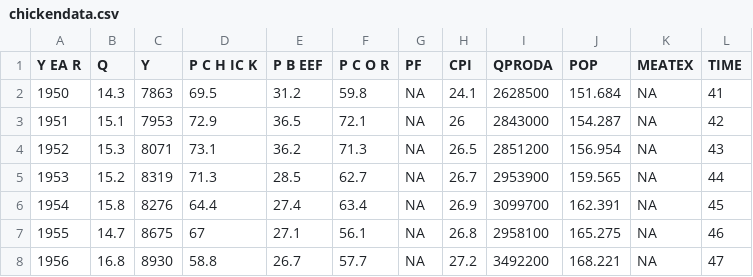
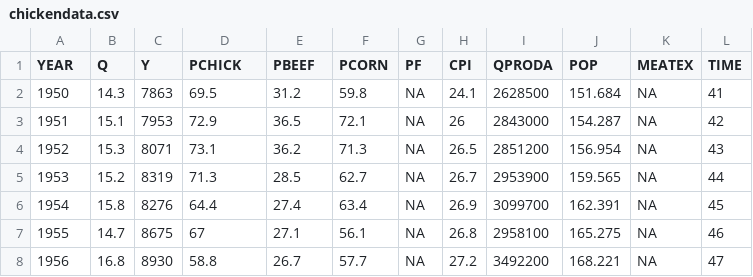
Before and after one commit to uit-sok-1006-v22/uit-sok-1006-v22.github.io, a CSV file: seminarer/chickendata.csv, drawn as a sheet; only a part is shown.

Commit message:
Update chickendata.csv

```diff
--- a/seminarer/chickendata.csv
+++ b/seminarer/chickendata.csv
@@ -1,2 +1,2 @@
-Y EA R;Q;Y;P C H IC K;P B EEF;P C O R;PF;CPI;QPRODA;POP;MEATEX;TIME
+YEAR;Q;Y;PCHICK;PBEEF;PCORN;PF;CPI;QPRODA;POP;MEATEX;TIME
 1950;14.3;7863;69.5;31.2;59.8;NA;24.1;2628500;151.684;NA;41
```
